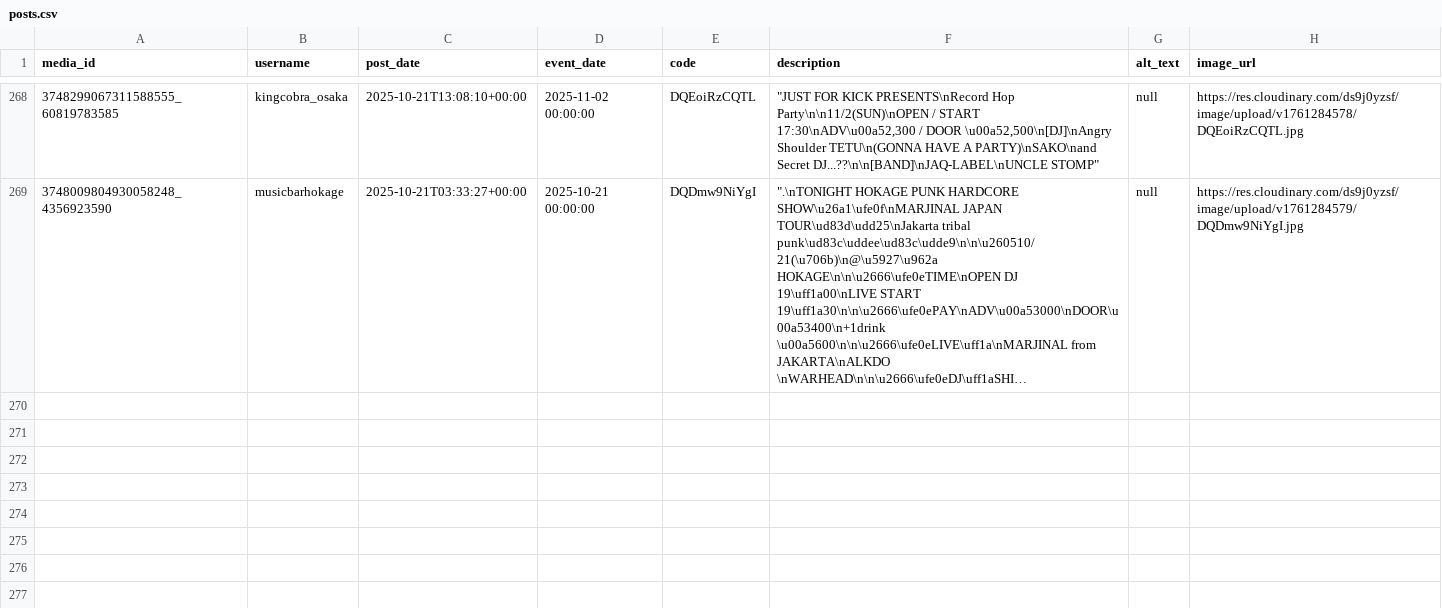
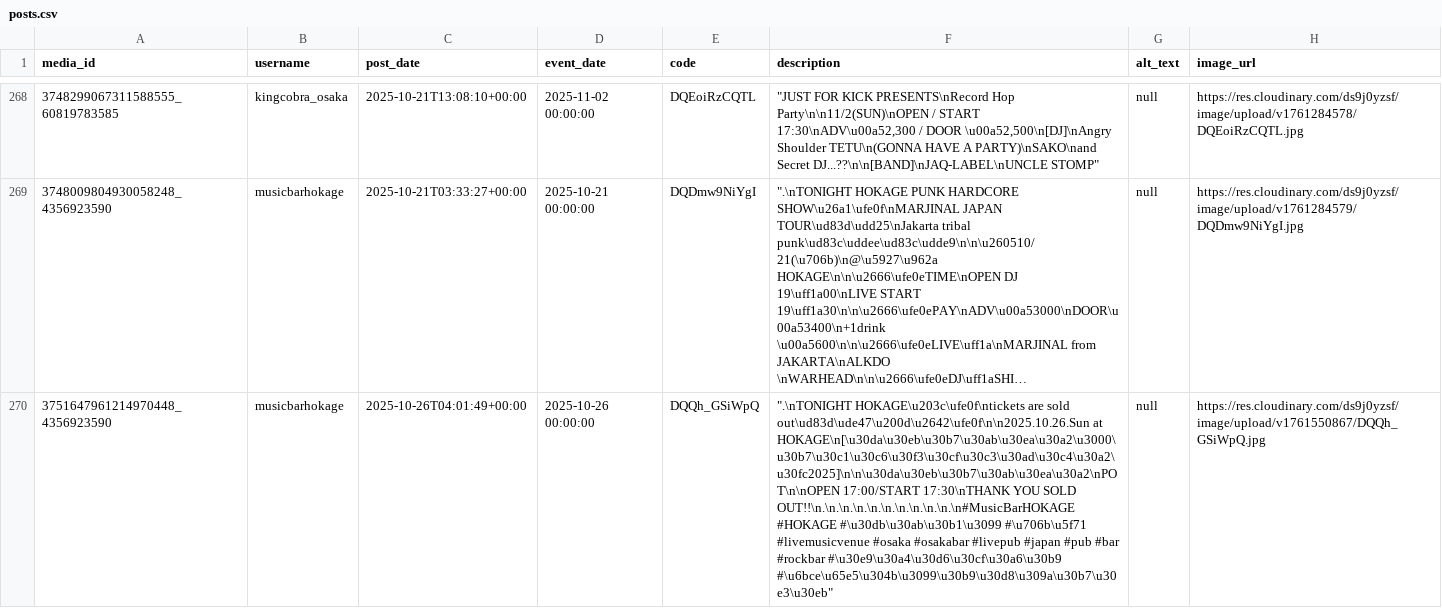
Before and after one commit to rippedflyers/osaka, a CSV file: data/posts.csv, drawn as a sheet; only a part is shown, gaps mark what is left out; long unchanged cells end in …; the diff names each change by its address in the sheet, - before the commit and + after, or states it on an @@ line.

Commit message:
Add Posts (Auto)

```diff
--- a/data/posts.csv
+++ b/data/posts.csv
+row 270: 3751647961214970448_4356923590 | musicbarhokage | 2025-10-26T04:01:49+00:00 | 2025-10-26 00:00:00 | DQQh_GSiWpQ | ".\nTONIGHT HOKAGE\u203c\ufe0f\ntickets are sold out\ud83d\ude47\u200d\u2642\ufe0f\n\n2025.10.26.Sun at HOKAGE\n[\u30da\u30eb\u30b7\u30ab\u30ea\u30a2\u3000\u30b7\u30c1\u30c6\u30f3\u30cf\u30c3\u30ad\u30c4\u30a2\u30fc2025]\n\n\u30da\u30eb\u30b7\u30ab\u30ea\u30a2\nPOT\n\nOPEN 17:00/START 17:30\nTHANK YOU SOLD OUT!!\n.\n.\n.\n.\n.\n.\n.\n.\n.\n.\n#MusicBarHOKAGE #HOKAGE #\u30db\u30ab\u30b1\u3099 #\u706b\u5f71 #livemusicvenue #osaka #osakabar #livepub #japan #pub #bar #rockbar #\u30e9\u30a4\u30d6\u30cf\u30a6\u30b9 #\u6bce\u65e5\u304b\u3099\u30b9\u30d8\u309a\u30b7\u30e3\u30eb" | null | https://res.cloudinary.com/ds9j0yzsf/image/upload/v1761550867/DQQh_GSiWpQ.jpg
```
Also changed, not shown: 2 other files.
